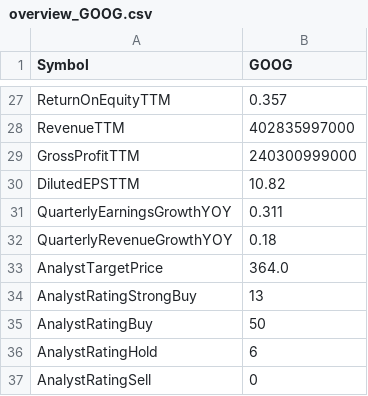
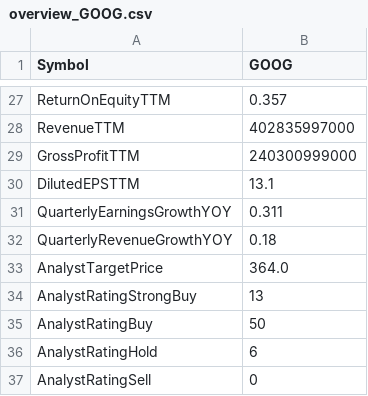
Before and after one commit to ExoSteel/greenorred, a CSV file: overviews/overview_GOOG.csv, drawn as a sheet; only a part is shown, gaps mark what is left out; the diff covers the shown part only.

```diff
--- a/overviews/overview_GOOG.csv
+++ b/overviews/overview_GOOG.csv
@@ -29,3 +29,3 @@ RevenueTTM,402835997000
 GrossProfitTTM,240300999000
-DilutedEPSTTM,10.82
+DilutedEPSTTM,13.1
 QuarterlyEarningsGrowthYOY,0.311
```
Also changed, not shown: 18 edited cells elsewhere in this file, daily/daily_GOOG.csv, daily/daily_V.csv, 1 other file.
